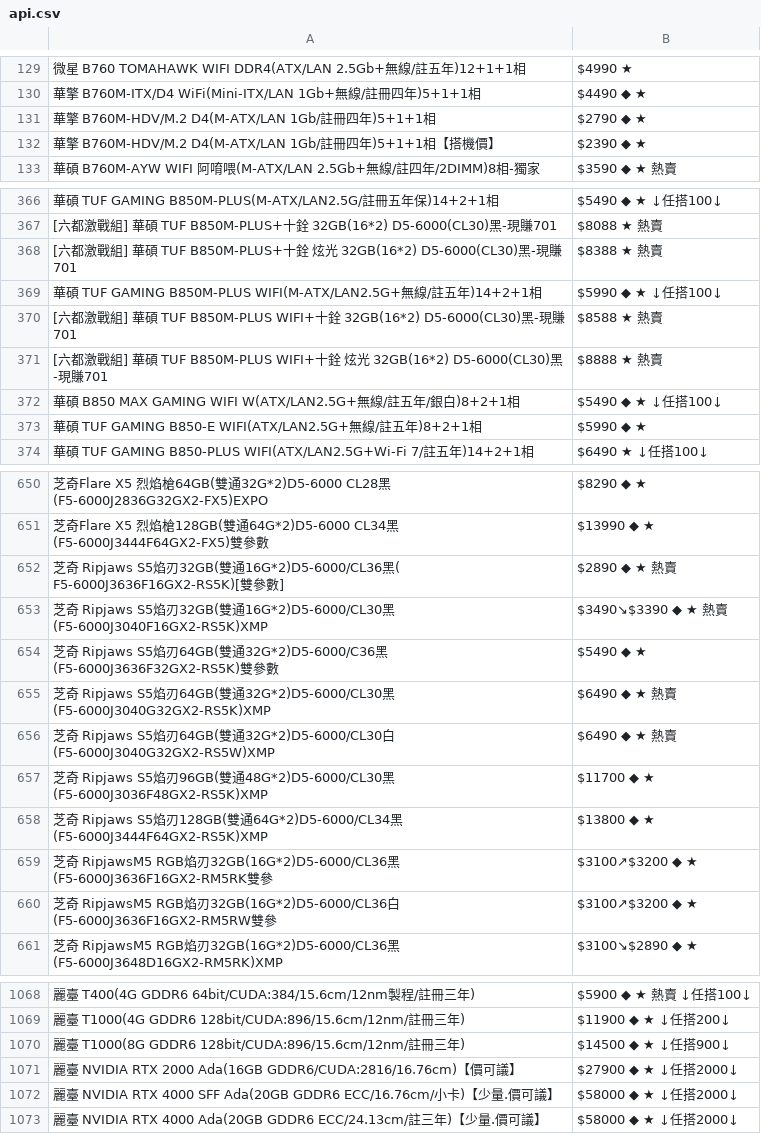
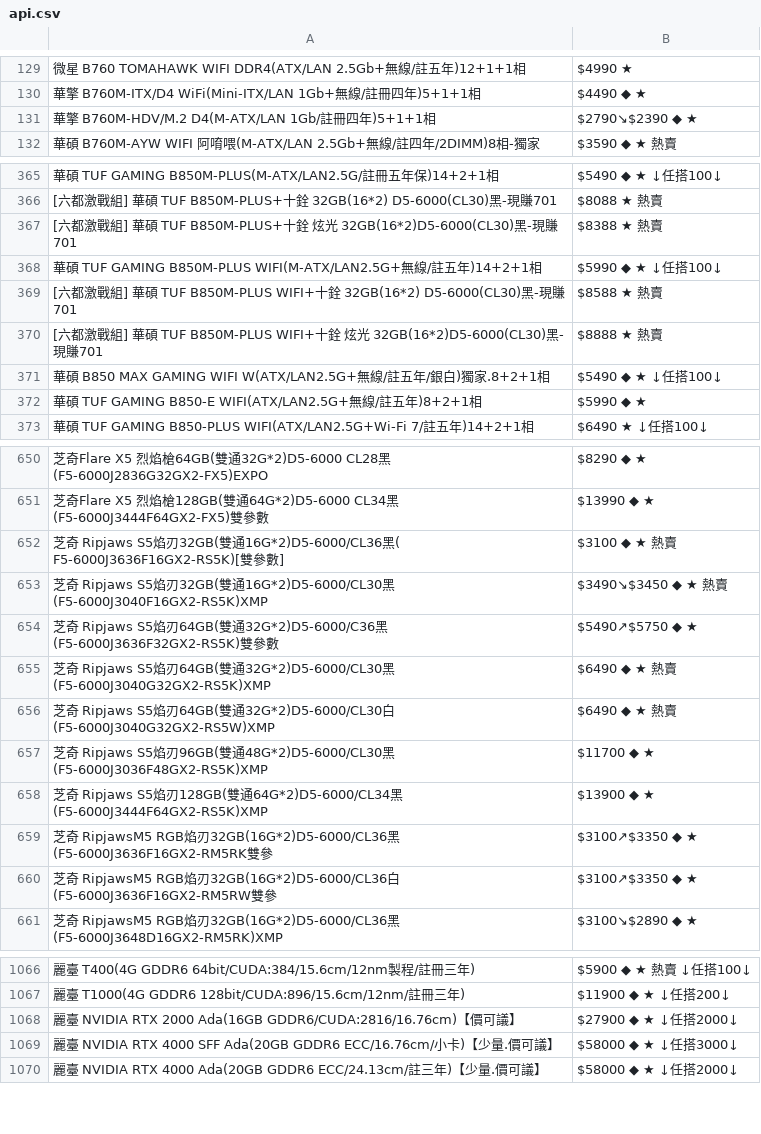
Before and after one commit to suouwang/ops_mid, a CSV file: api.csv, drawn as a sheet; only a part is shown, gaps mark what is left out; removed rows and columns are numbered as before the commit, all else as after; the diff covers the shown part only; the diff names each change by its address in the sheet, - before the commit and + after, or states it on an @@ line.

```diff
--- a/api.csv
+++ b/api.csv
-B131: $2790 ◆ ★
+B131: $2790↘$2390 ◆ ★
-row 132: 華擎 B760M-HDV/M.2 D4(M-ATX/LAN 1Gb/註冊四年)5+1+1相【搭機價】 | $2390 ◆ ★
-A367: …光 32GB(16*2) D5-6000(CL30)黑-…
+A367: …光 32GB(16*2)D5-6000(CL30)黑-…
-A370: …光 32GB(16*2) D5-6000(CL30)黑-…
+A370: …光 32GB(16*2)D5-6000(CL30)黑-…
-A371: …銀白)8+2+1相
+A371: …銀白)獨家.8+2+1相
-B652: $2890 ◆ ★ 熱賣
+B652: $3100 ◆ ★ 熱賣
-B653: $3490↘$3390 ◆ ★ 熱賣
+B653: $3490↘$3450 ◆ ★ 熱賣
-B654: $5490 ◆ ★
+B654: $5490↗$5750 ◆ ★
-B658: $13800 ◆ ★
+B658: $13900 ◆ ★
-B659:B660: $3100↗$3200 ◆ ★
+B659:B660: $3100↗$3350 ◆ ★
-row 1070: 麗臺 T1000(8G GDDR6 128bit/CUDA:896/15.6cm/12nm/註冊三年) | $14500 ◆ ★ ↓任搭900↓
-B1069: $58000 ◆ ★ ↓任搭2000↓
+B1069: $58000 ◆ ★ ↓任搭3000↓
```
Also changed, not shown: 5 added rows, 6 removed rows, 3 moved rows and 60 edited cells elsewhere in this file, 1 other file.
